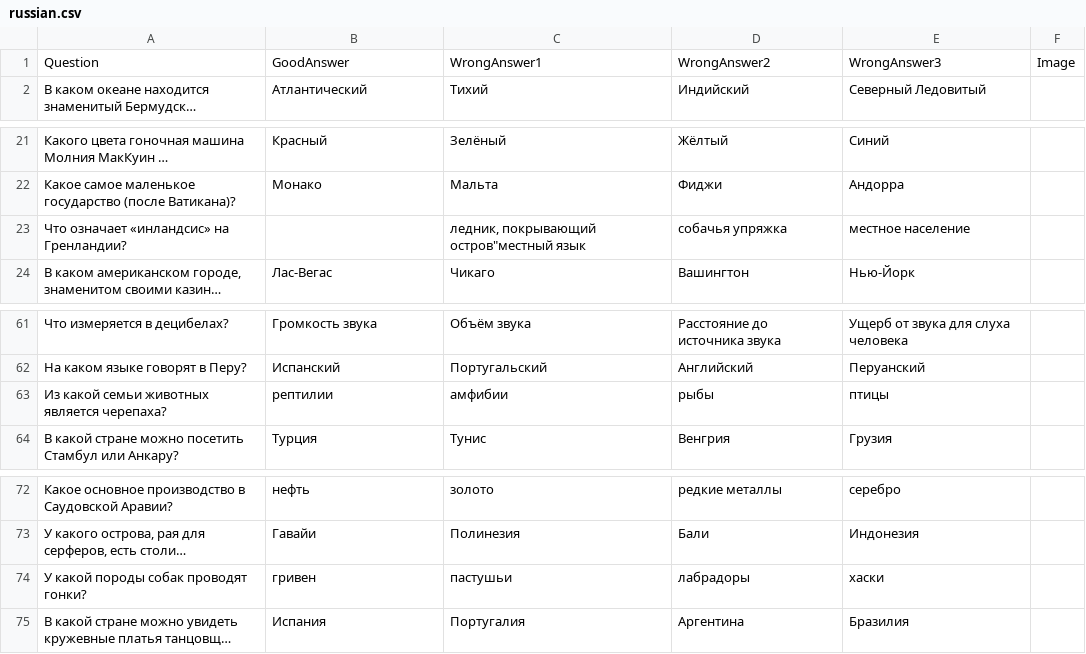
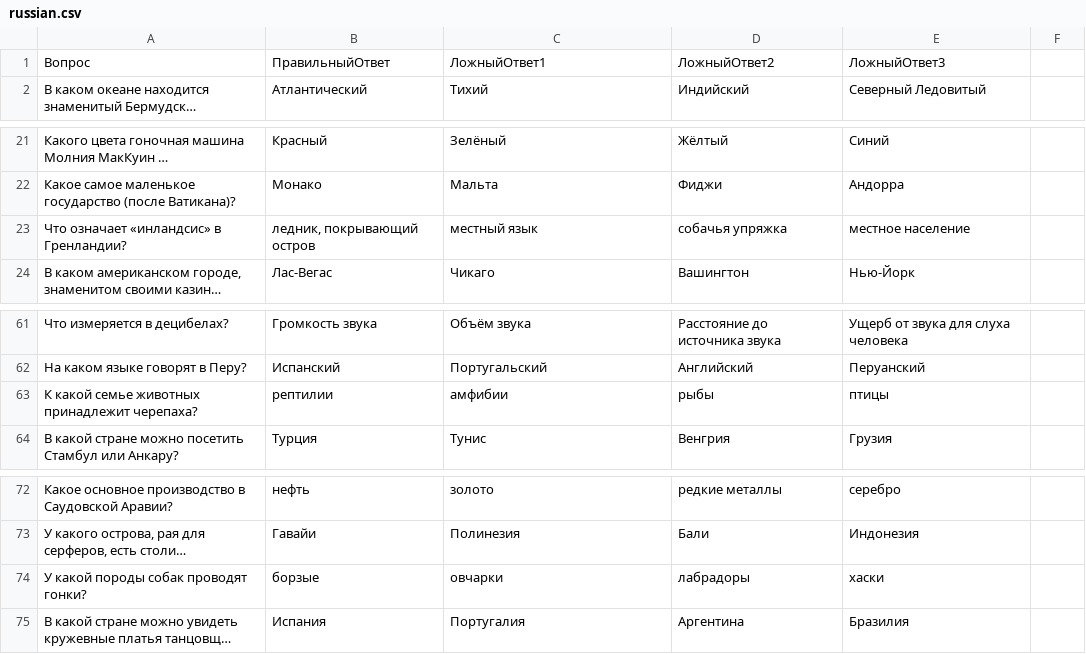
Before and after one commit to Gild56/the_test, a CSV file: databases/russian.csv, drawn as a sheet; only a part is shown, gaps mark what is left out; long unchanged cells end in …; removed rows and columns are numbered as before the commit, all else as after; the diff names each change by its address in the sheet, - before the commit and + after, or states it on an @@ line.

```diff
--- a/databases/russian.csv
+++ b/databases/russian.csv
-row 1: Question | GoodAnswer | WrongAnswer1 | WrongAnswer2 | WrongAnswer3 | Image
+row 1: Вопрос | ПравильныйОтвет | ЛожныйОтвет1 | ЛожныйОтвет2 | ЛожныйОтвет3
-A23: Что означает «инландсис» на Гренландии?
+A23: Что означает «инландсис» в Гренландии?
-B23: (empty)
+B23: ледник, покрывающий остров
-C23: ледник, покрывающий остров"местный язык
+C23: местный язык
-A63: Из какой семьи животных является черепаха?
+A63: К какой семье животных принадлежит черепаха?
-B74: гривен
+B74: борзые
-C74: пастушьи
+C74: овчарки
```
Also changed, not shown: databases/english.csv, databases/french.csv, 8 other files.
